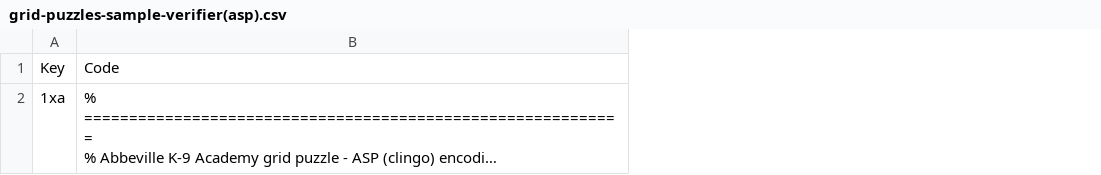
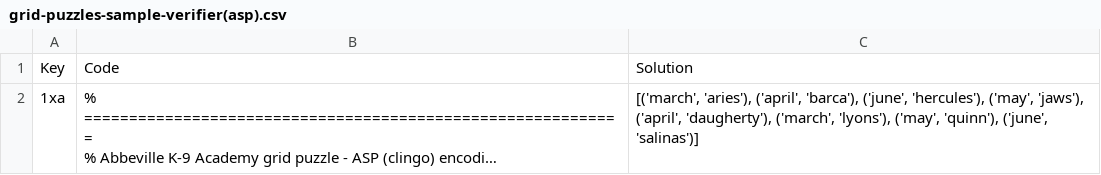
Before and after one commit to tirthankar95/grid-puzzle-solution-generator, a CSV file: data/old_csv/grid-puzzles-sample-verifier(asp).csv, drawn as a sheet; only a part is shown; long unchanged cells end in …; the diff covers the shown part only; the diff names each change by its address in the sheet, - before the commit and + after, or states it on an @@ line.

Commit message:
Add code to solve grid puzzles using ASP and Python solvers.

```diff
--- a/data/old_csv/grid-puzzles-sample-verifier(asp).csv
+++ b/data/old_csv/grid-puzzles-sample-verifier(asp).csv
+column C, rows 1-2: Solution | [('march', 'aries'), ('april', 'barca'), ('june', 'hercules'), ('may', 'jaws'), ('april', 'daugherty'), ('march', 'lyons'), ('may', 'quinn'), ('june', 'salinas')]
```
Also changed, not shown: 1 edited cell elsewhere in this file, 5 other files.
